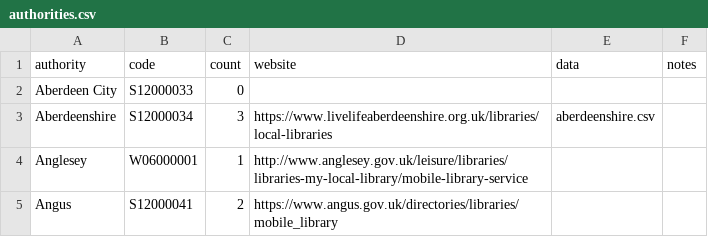
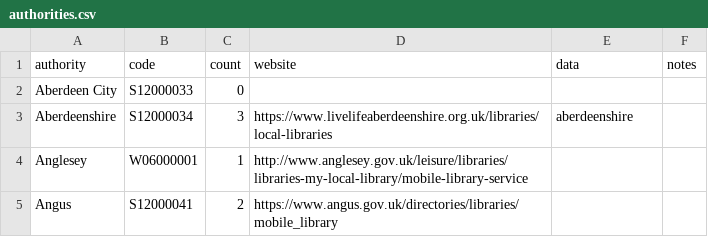
Before and after one commit to LibrariesHacked/mobiles-librarydata, a CSV file: data/authorities.csv, drawn as a sheet; only a part is shown.

```diff
--- a/data/authorities.csv
+++ b/data/authorities.csv
@@ -2,3 +2,3 @@ authority,code,count,website,data,notes
 Aberdeen City,S12000033,0,,,
-Aberdeenshire,S12000034,3,https://www.livelifeaberdeenshire.org.uk/libraries/local-libraries,aberdeenshire.csv,
+Aberdeenshire,S12000034,3,https://www.livelifeaberdeenshire.org.uk/libraries/local-libraries,aberdeenshire,
 Anglesey,W06000001,1,http://www.anglesey.gov.uk/leisure/libraries/libraries-my-local-library/mobile-library-service,,
```
Also changed, not shown: 6 other files.
